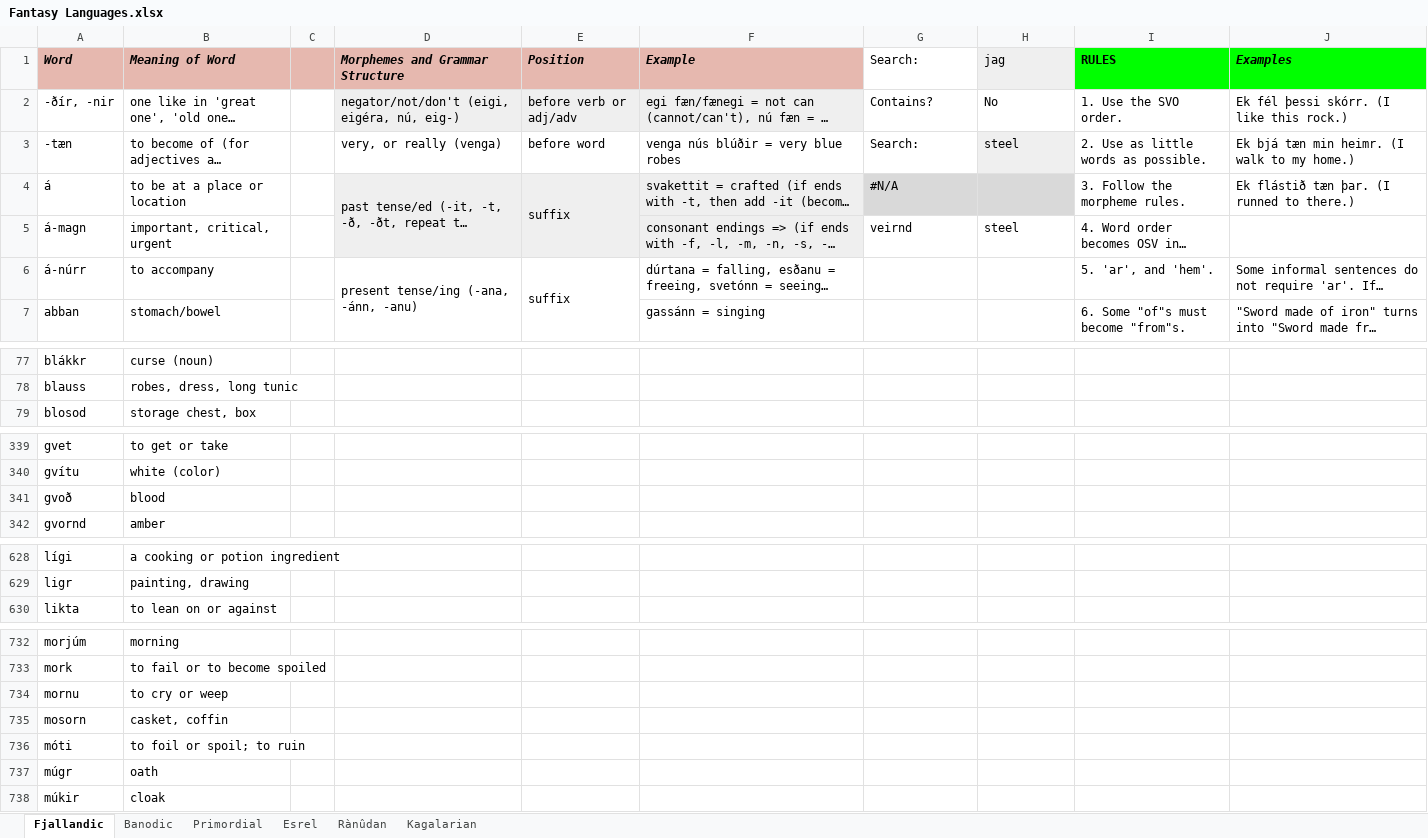
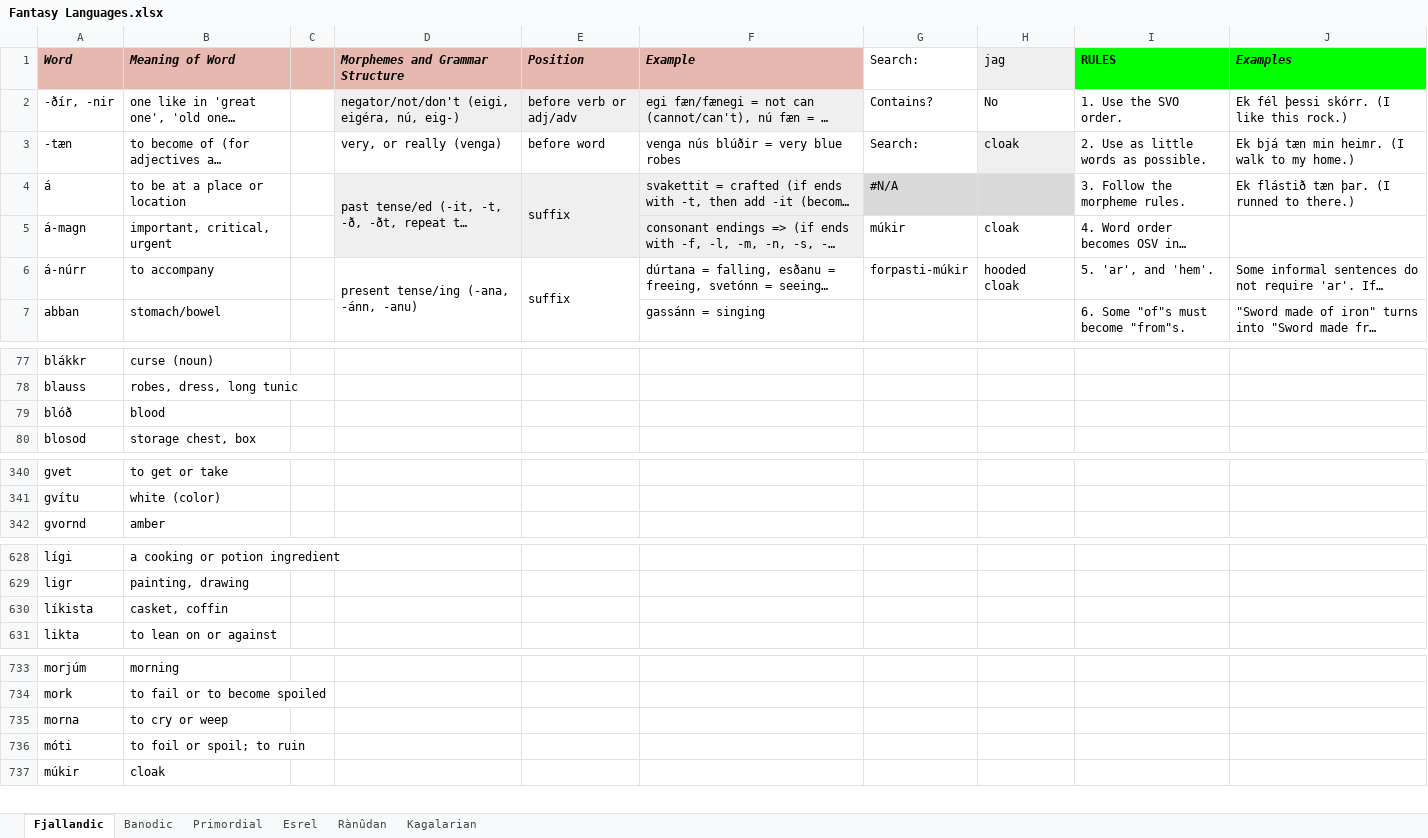
Before and after one commit to Oneo64/Auldworlde, an Excel workbook: Conlangs/Fantasy Languages.xlsx, sheet Fjallandic, drawn as a sheet; only a part is shown, gaps mark what is left out; long unchanged cells end in …; values as stored, in another font and other column widths than the file's, no borders; charts and pictures not drawn; removed rows and columns are numbered as before the commit, all else as after; the diff covers the shown part only; the diff names each change by its address in the sheet, - before the commit and + after, or states it on an @@ line.

Commit message:
Update Fantasy Languages.xlsx

```diff
--- a/Conlangs/Fantasy Languages.xlsx (sheet Fjallandic)
+++ b/Conlangs/Fantasy Languages.xlsx (sheet Fjallandic)
-H3 (jag): steel
+H3 (jag): cloak
-G5 (Search:): veirnd
+G5 (Search:): múkir
-H5 (jag): steel
+H5 (jag): cloak
-G6 (Search:): (empty)
+G6 (Search:): forpasti-múkir
-H6 (jag): (empty)
+H6 (jag): hooded cloak
+row 79: blóð | blood
-row 341: gvoð | blood
+row 630: líkista | casket, coffin
-A735 (Word): mornu
+A735 (Word): morna
-row 735: mosorn | casket, coffin
-row 737: múgr | oath
```
Also changed, not shown: 2 added rows and 1 removed row elsewhere in this sheet.
